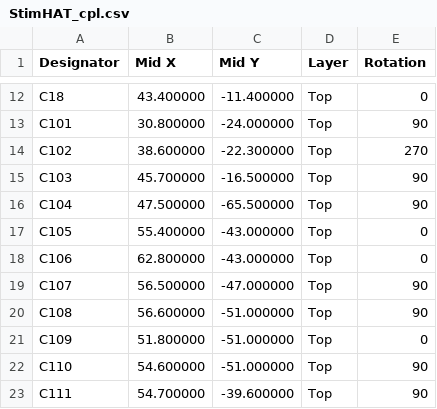
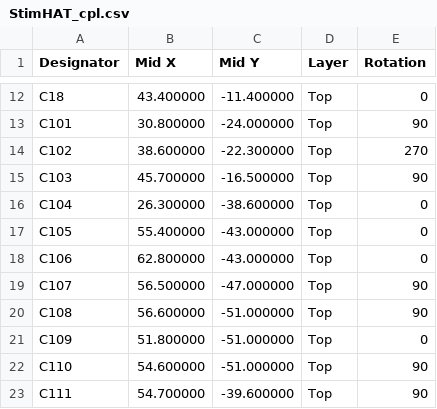
Before and after one commit to ckemere/LaserDriver, a CSV file: LaserHAT/fab/StimHAT/StimHAT_cpl.csv, drawn as a sheet; only a part is shown, gaps mark what is left out.

```diff
--- a/LaserHAT/fab/StimHAT/StimHAT_cpl.csv
+++ b/LaserHAT/fab/StimHAT/StimHAT_cpl.csv
@@ -15,3 +15,3 @@ C102,38.600000,-22.300000,Top,270
 C103,45.700000,-16.500000,Top,90
-C104,47.500000,-65.500000,Top,90
+C104,26.300000,-38.600000,Top,0
 C105,55.400000,-43.000000,Top,0
```
Also changed, not shown: 14 other files.
